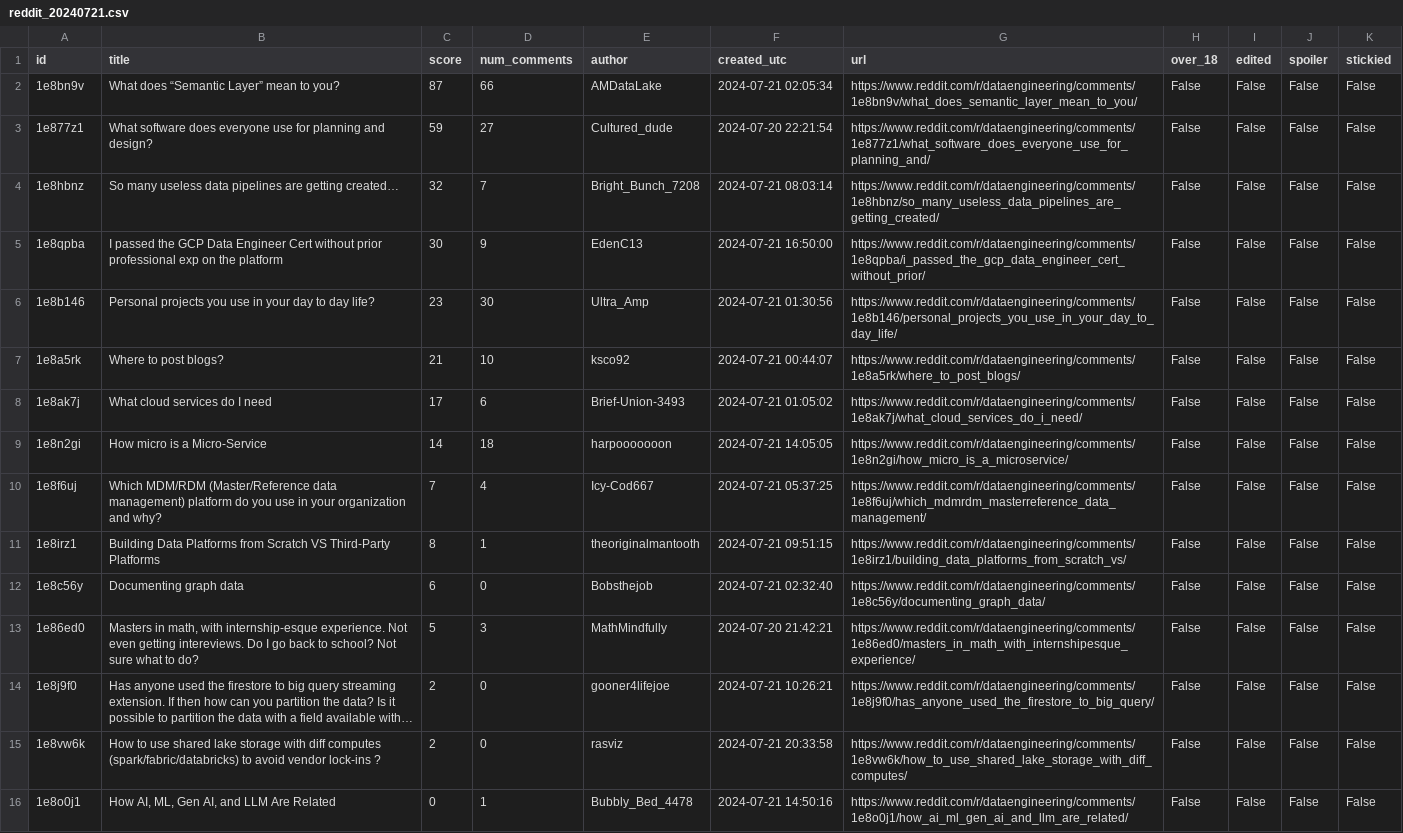
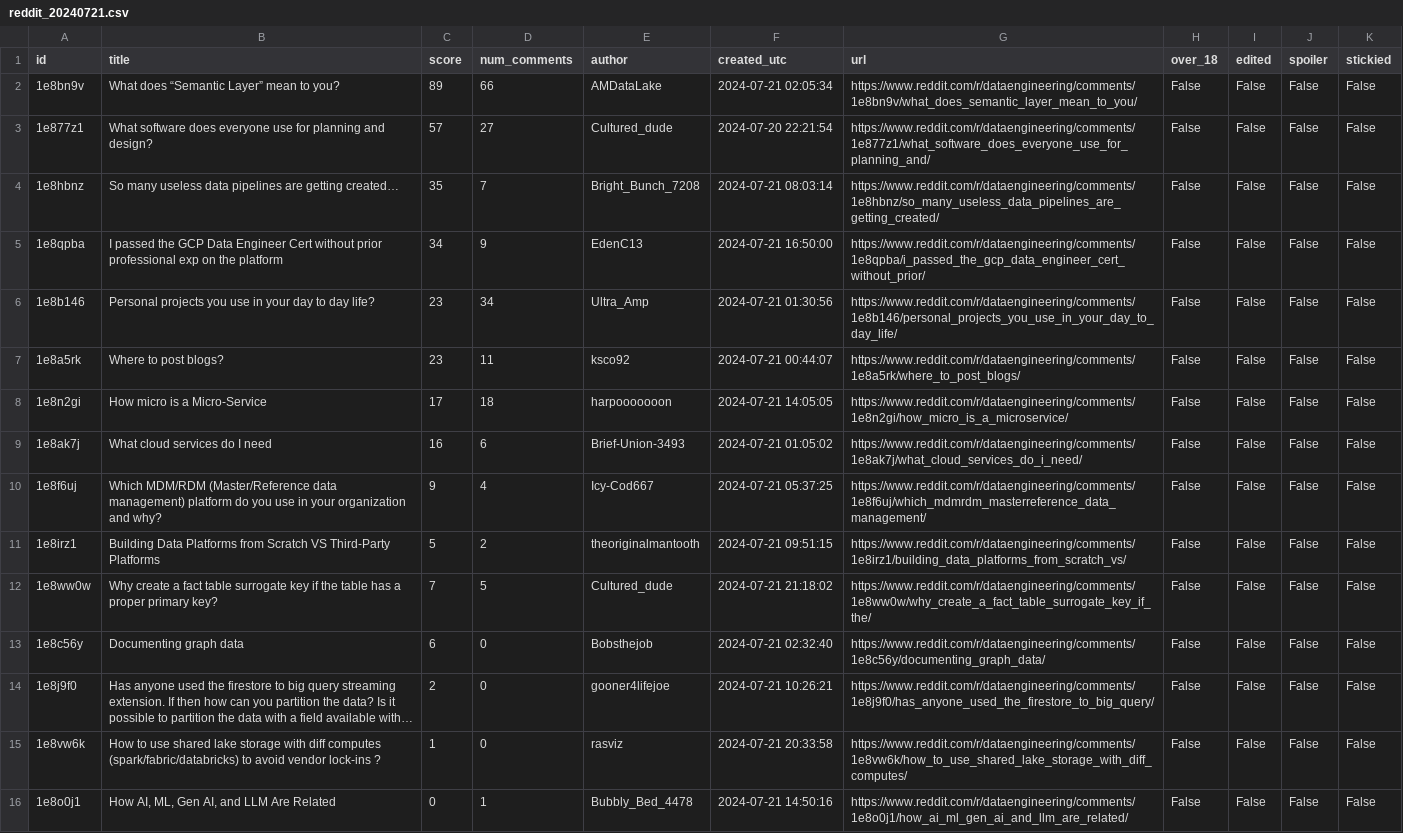
Before and after one commit to snehsuresh/reddit-data-pipeline, a CSV file: data/ouput/reddit_20240721.csv, drawn as a sheet; long unchanged cells end in …; removed rows and columns are numbered as before the commit, all else as after; the diff names each change by its address in the sheet, - before the commit and + after, or states it on an @@ line.

```diff
--- a/data/ouput/reddit_20240721.csv
+++ b/data/ouput/reddit_20240721.csv
-C2 (score): 87
+C2 (score): 89
-C3 (score): 59
+C3 (score): 57
-C4 (score): 32
+C4 (score): 35
-C5 (score): 30
+C5 (score): 34
-D6 (num_comments): 30
+D6 (num_comments): 34
-C7 (score): 21
+C7 (score): 23
-D7 (num_comments): 10
+D7 (num_comments): 11
-row 8: 1e8ak7j | What cloud services do I need | 17 | 6 | Brief-Union-3493 | 2024-07-21 01:05:02 | https://www.reddit.com/r/dataengineering/comments/1e8ak7j/what_cloud_services_do_i_need/ | False | False | False | False
-C8 (score): 14
+C8 (score): 17
+row 9: 1e8ak7j | What cloud services do I need | 16 | 6 | Brief-Union-3493 | 2024-07-21 01:05:02 | https://www.reddit.com/r/dataengineering/comments/1e8ak7j/what_cloud_services_do_i_need/ | False | False | False | False
-C10 (score): 7
+C10 (score): 9
-C11 (score): 8
+C11 (score): 5
-D11 (num_comments): 1
+D11 (num_comments): 2
+row 12: 1e8ww0w | Why create a fact table surrogate key if the table has a proper primary key? | 7 | 5 | Cultured_dude | 2024-07-21 21:18:02 | https://www.reddit.com/r/dataengineering/comments/1e8ww0w/why_create_a_fact_table_surrogate_key_if_the/ | False | False | False | False
-row 13: 1e86ed0 | Masters in math, with internship-esque experience. Not even getting intereviews. Do I go back to school? Not sure what to do? | 5 | 3 | MathMindfully | 2024-07-20 21:42:21 | https://www.reddit.com/r/dataengineering/comments/1e86ed0/masters_in_math_with_internshipesque_experience/ | False | False | False | False
-C15 (score): 2
+C15 (score): 1
```
Also changed, not shown: 1 other file.
